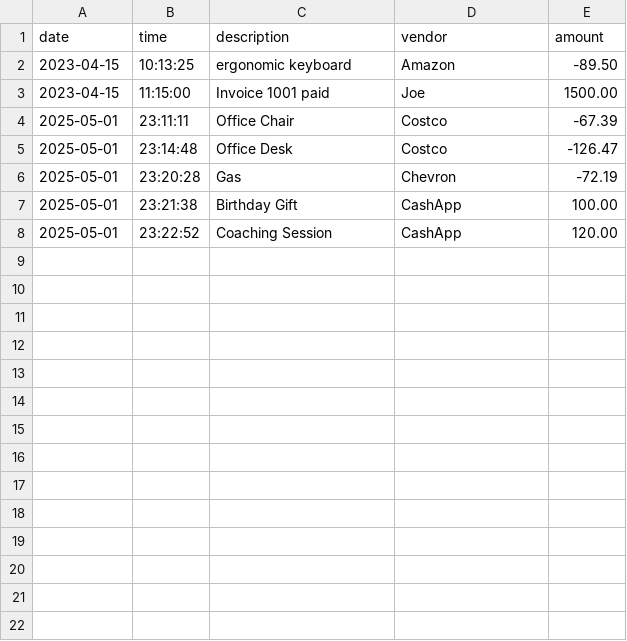
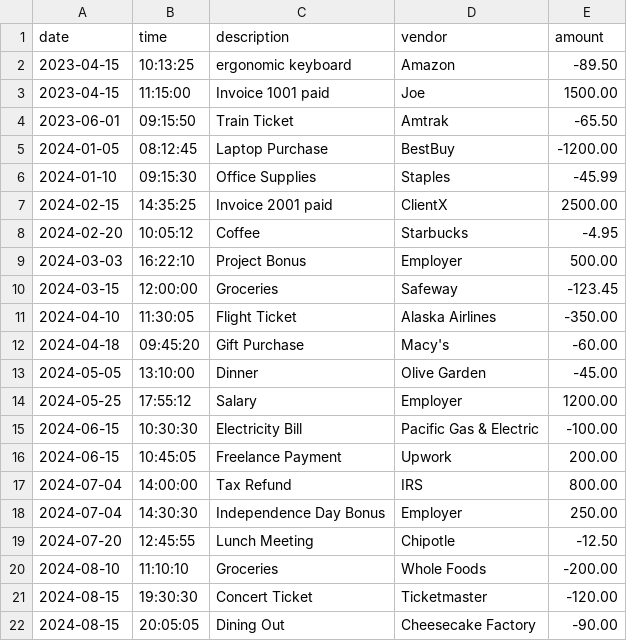
Before and after one commit to GaoussouDoucoure/AccountingLedgerApp, a CSV file: transactions.csv, drawn as a sheet; only a part is shown; the shorter side is filled out with more unchanged rows; the diff covers the shown part only; the diff names each change by its address in the sheet, - before the commit and + after, or states it on an @@ line.

```diff
--- a/transactions.csv
+++ b/transactions.csv
+row 4: 2023-06-01 | 09:15:50 | Train Ticket | Amtrak | -65.50
+row 5: 2024-01-05 | 08:12:45 | Laptop Purchase | BestBuy | -1200.00
+row 6: 2024-01-10 | 09:15:30 | Office Supplies | Staples | -45.99
+row 7: 2024-02-15 | 14:35:25 | Invoice 2001 paid | ClientX | 2500.00
+row 8: 2024-02-20 | 10:05:12 | Coffee | Starbucks | -4.95
+row 9: 2024-03-03 | 16:22:10 | Project Bonus | Employer | 500.00
+row 10: 2024-03-15 | 12:00:00 | Groceries | Safeway | -123.45
+row 11: 2024-04-10 | 11:30:05 | Flight Ticket | Alaska Airlines | -350.00
+row 12: 2024-04-18 | 09:45:20 | Gift Purchase | Macy's | -60.00
+row 13: 2024-05-05 | 13:10:00 | Dinner | Olive Garden | -45.00
+row 14: 2024-05-25 | 17:55:12 | Salary | Employer | 1200.00
+row 15: 2024-06-15 | 10:30:30 | Electricity Bill | Pacific Gas & Electric | -100.00
+row 16: 2024-06-15 | 10:45:05 | Freelance Payment | Upwork | 200.00
+row 17: 2024-07-04 | 14:00:00 | Tax Refund | IRS | 800.00
+row 18: 2024-07-04 | 14:30:30 | Independence Day Bonus | Employer | 250.00
+row 19: 2024-07-20 | 12:45:55 | Lunch Meeting | Chipotle | -12.50
+row 20: 2024-08-10 | 11:10:10 | Groceries | Whole Foods | -200.00
+row 21: 2024-08-15 | 19:30:30 | Concert Ticket | Ticketmaster | -120.00
+row 22: 2024-08-15 | 20:05:05 | Dining Out | Cheesecake Factory | -90.00
```
Also changed, not shown: 11 added rows elsewhere in this file.
